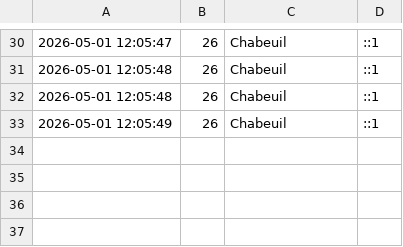
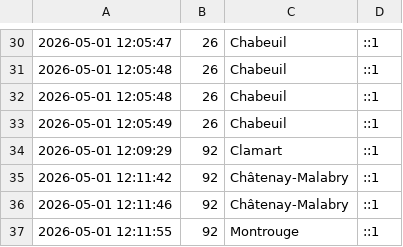
Before and after one commit to Parthipan05/projetWeb, a CSV file: data/consultations.csv, drawn as a sheet; only a part is shown, gaps mark what is left out.

Commit message:
cookie derniere_consultation avec ville, traductions complètes

```diff
--- a/data/consultations.csv
+++ b/data/consultations.csv
@@ -33 +33,5 @@
 "2026-05-01 12:05:49",26,"Chabeuil",::1
+"2026-05-01 12:09:29",92,"Clamart",::1
+"2026-05-01 12:11:42",92,"Châtenay-Malabry",::1
+"2026-05-01 12:11:46",92,"Châtenay-Malabry",::1
+"2026-05-01 12:11:55",92,"Montrouge",::1
```
Also changed, not shown: 2 other files.
